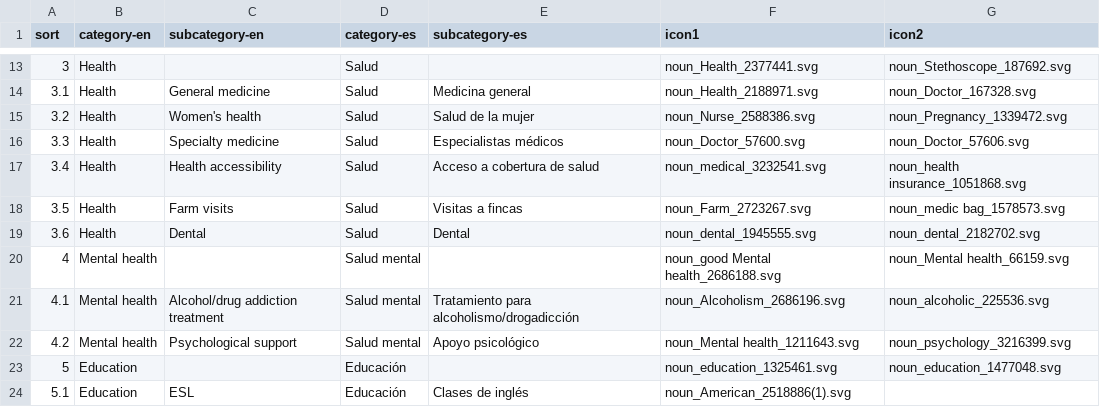
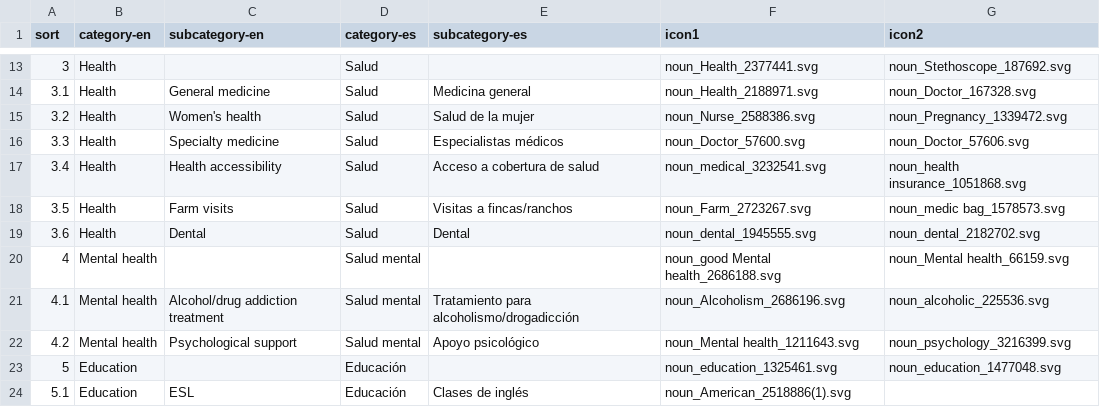
Before and after one commit to cornell-farmworker/farmworker-services, a CSV file: data/categories.csv, drawn as a sheet; only a part is shown, gaps mark what is left out.

```diff
--- a/data/categories.csv
+++ b/data/categories.csv
@@ -17,3 +17,3 @@ sort,category-en,subcategory-en,category-es,subcategory-es,icon1,icon2
 3.4,Health,Health accessibility,Salud,Acceso a cobertura de salud,noun_medical_3232541.svg,noun_health insurance_1051868.svg
-3.5,Health,Farm visits,Salud,Visitas a fincas,noun_Farm_2723267.svg,noun_medic bag_1578573.svg
+3.5,Health,Farm visits,Salud,Visitas a fincas/ranchos,noun_Farm_2723267.svg,noun_medic bag_1578573.svg
 3.6,Health,Dental,Salud,Dental,noun_dental_1945555.svg,noun_dental_2182702.svg
```
Also changed, not shown: data/services.csv.
